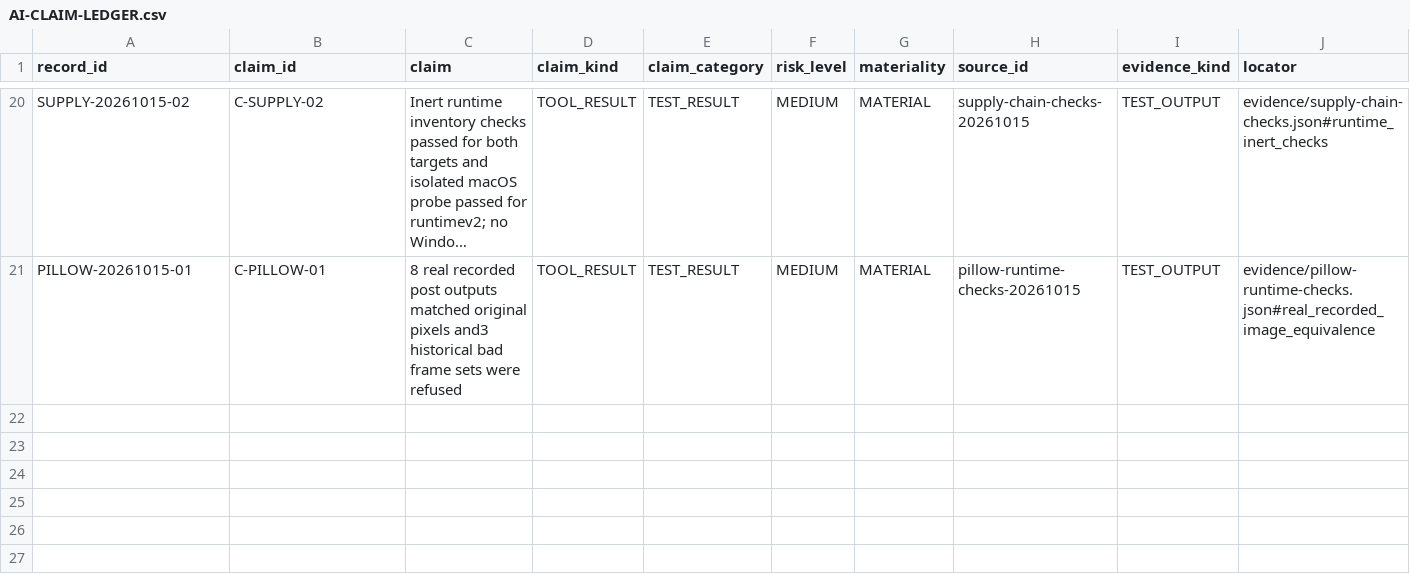
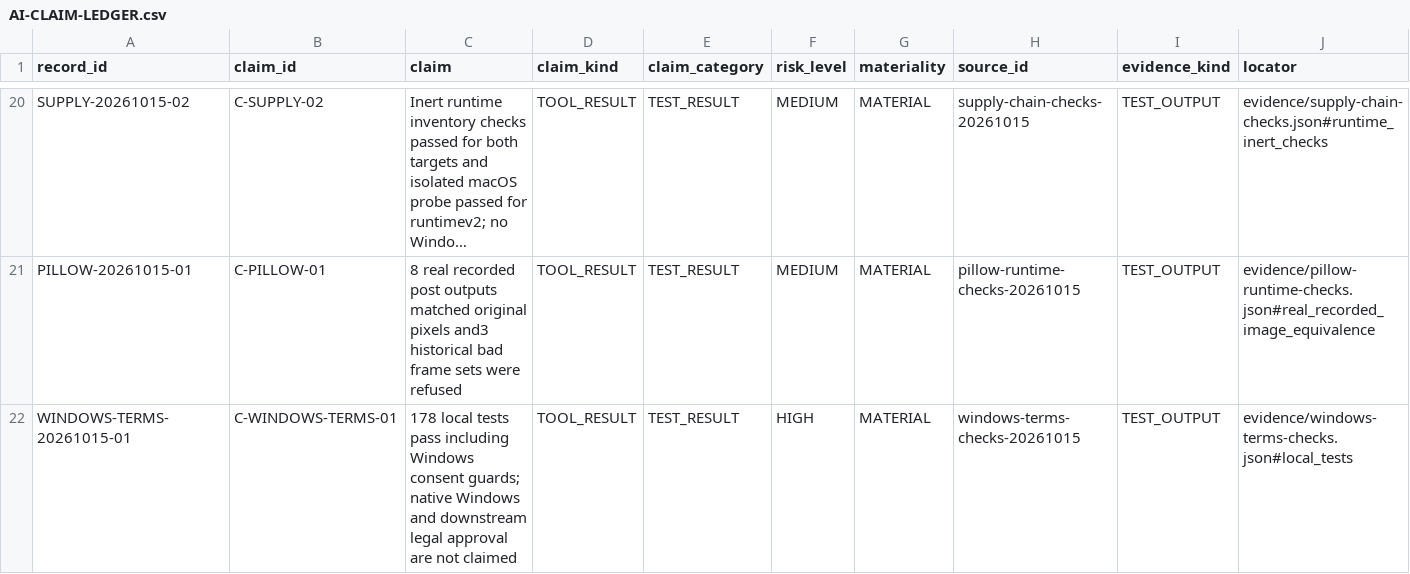
Before and after one commit to nikpanaev/report-kit-agent, a CSV file: AI-CLAIM-LEDGER.csv, drawn as a sheet; only a part is shown, gaps mark what is left out; long unchanged cells end in …; rows hold the shown columns only; the diff names each change by its address in the sheet, - before the commit and + after, or states it on an @@ line.

Commit message:
fix: gate Windows runtime on exact recipient terms

```diff
--- a/AI-CLAIM-LEDGER.csv
+++ b/AI-CLAIM-LEDGER.csv
+row 22: WINDOWS-TERMS-20261015-01 | C-WINDOWS-TERMS-01 | 178 local tests pass including Windows consent guards; native Windows and downstream legal approval are not claimed | TOOL_RESULT | TEST_RESULT | HIGH | MATERIAL | windows-terms-checks-20261015 | TEST_OUTPUT | evidence/windows-terms-checks.json#local_tests
```
Also changed, not shown: 26 other files.
